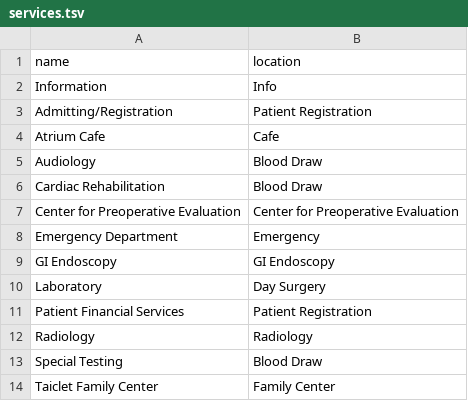
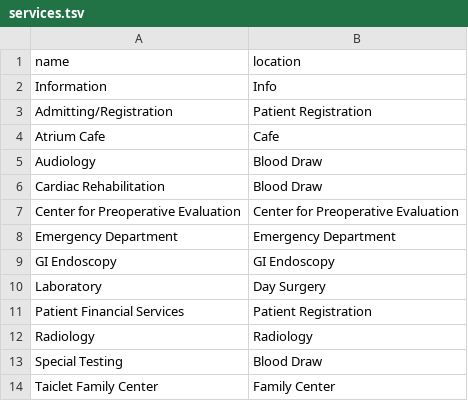
Before and after one commit to SoftEngTeamC/FaulknerMap2, a TSV file: src/main/resources/data/floor1/services.tsv, drawn as a sheet.

```diff
--- a/src/main/resources/data/floor1/services.tsv
+++ b/src/main/resources/data/floor1/services.tsv
@@ -7,3 +7,3 @@ Cardiac Rehabilitation	Blood Draw
 Center for Preoperative Evaluation	Center for Preoperative Evaluation
-Emergency Department	Emergency
+Emergency Department	Emergency Department
 GI Endoscopy	GI Endoscopy
```
Also changed, not shown: src/main/resources/data/floor1/locations.tsv, 3 other files.
